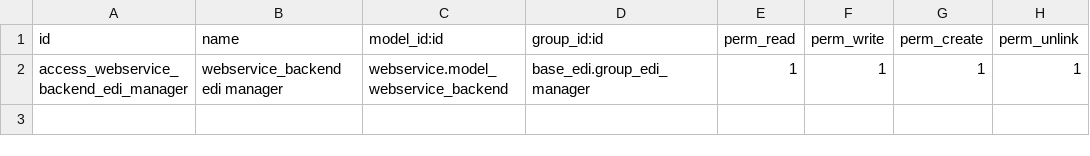
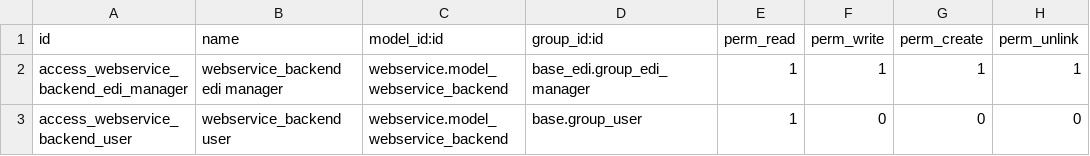
Before and after one commit to OCA/edi, a CSV file: edi_webservice/security/ir.model.access.csv, drawn as a sheet; the diff names each change by its address in the sheet, - before the commit and + after, or states it on an @@ line.

Commit message:
edi_webservice: Missing group

```diff
--- a/edi_webservice/security/ir.model.access.csv
+++ b/edi_webservice/security/ir.model.access.csv
+row 3: access_webservice_backend_user | webservice_backend user | webservice.model_webservice_backend | base.group_user | 1 | 0 | 0 | 0
```
